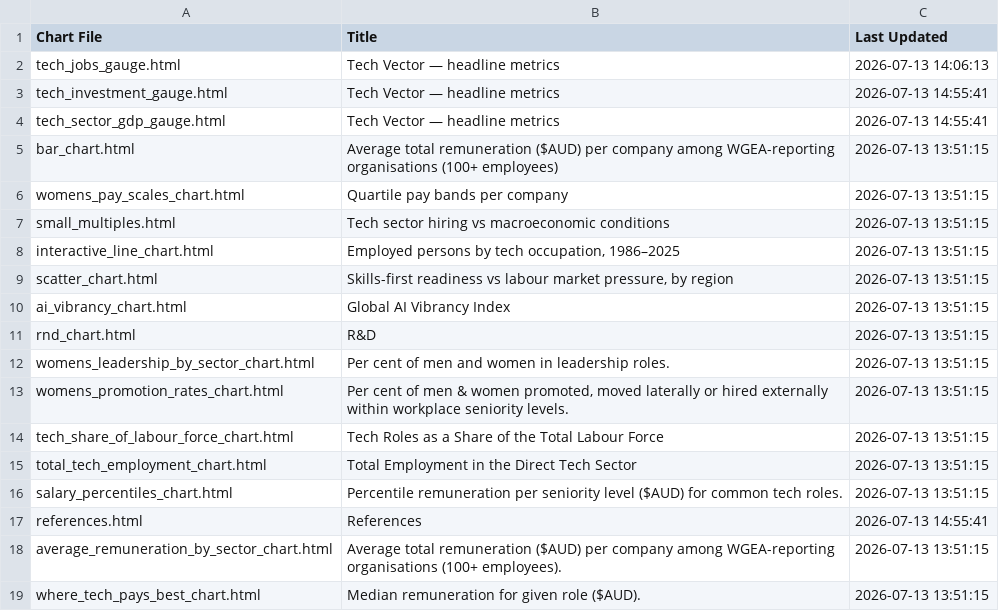
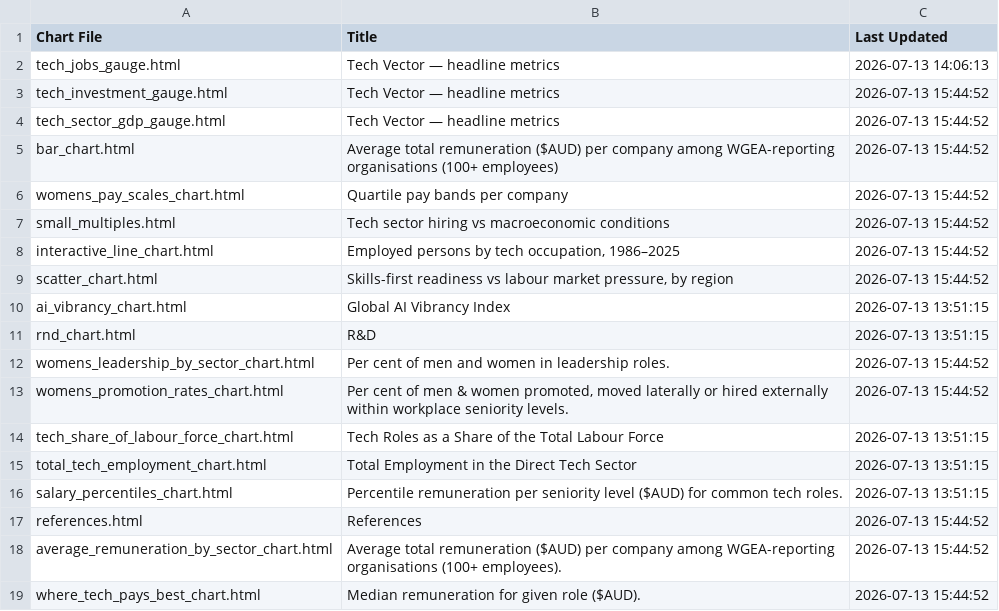
Before and after one commit to tca-research/tech_vector, a CSV file: charts/chart_manifest.csv, drawn as a sheet.

```diff
--- a/charts/chart_manifest.csv
+++ b/charts/chart_manifest.csv
@@ -2,13 +2,13 @@ Chart File,Title,Last Updated
 tech_jobs_gauge.html,Tech Vector — headline metrics,2026-07-13 14:06:13
-tech_investment_gauge.html,Tech Vector — headline metrics,2026-07-13 14:55:41
-tech_sector_gdp_gauge.html,Tech Vector — headline metrics,2026-07-13 14:55:41
-bar_chart.html,Average total remuneration ($AUD) per company among WGEA-reporting organisations (100+ employees),2026-07-13 13:51:15
-womens_pay_scales_chart.html,Quartile pay bands per company,2026-07-13 13:51:15
-small_multiples.html,Tech sector hiring vs macroeconomic conditions,2026-07-13 13:51:15
-interactive_line_chart.html,"Employed persons by tech occupation, 1986–2025",2026-07-13 13:51:15
-scatter_chart.html,"Skills-first readiness vs labour market pressure, by region",2026-07-13 13:51:15
+tech_investment_gauge.html,Tech Vector — headline metrics,2026-07-13 15:44:52
+tech_sector_gdp_gauge.html,Tech Vector — headline metrics,2026-07-13 15:44:52
+bar_chart.html,Average total remuneration ($AUD) per company among WGEA-reporting organisations (100+ employees),2026-07-13 15:44:52
+womens_pay_scales_chart.html,Quartile pay bands per company,2026-07-13 15:44:52
+small_multiples.html,Tech sector hiring vs macroeconomic conditions,2026-07-13 15:44:52
+interactive_line_chart.html,"Employed persons by tech occupation, 1986–2025",2026-07-13 15:44:52
+scatter_chart.html,"Skills-first readiness vs labour market pressure, by region",2026-07-13 15:44:52
 ai_vibrancy_chart.html,Global AI Vibrancy Index,2026-07-13 13:51:15
 rnd_chart.html,R&D,2026-07-13 13:51:15
-womens_leadership_by_sector_chart.html,Per cent of men and women in leadership roles.,2026-07-13 13:51:15
-womens_promotion_rates_chart.html,"Per cent of men & women promoted, moved laterally or hired externally within workplace seniority levels.",2026-07-13 13:51:15
+womens_leadership_by_sector_chart.html,Per cent of men and women in leadership roles.,2026-07-13 15:44:52
+womens_promotion_rates_chart.html,"Per cent of men & women promoted, moved laterally or hired externally within workplace seniority levels.",2026-07-13 15:44:52
 tech_share_of_labour_force_chart.html,Tech Roles as a Share of the Total Labour Force,2026-07-13 13:51:15
@@ -16,4 +16,4 @@ total_tech_employment_chart.html,Total Employment in the Direct Tech Sector,2026
 salary_percentiles_chart.html,Percentile remuneration per seniority level ($AUD) for common tech roles.,2026-07-13 13:51:15
-references.html,References,2026-07-13 14:55:41
-average_remuneration_by_sector_chart.html,Average total remuneration ($AUD) per company among WGEA-reporting organisations (100+ employees).,2026-07-13 13:51:15
-where_tech_pays_best_chart.html,Median remuneration for given role ($AUD).,2026-07-13 13:51:15
+references.html,References,2026-07-13 15:44:52
+average_remuneration_by_sector_chart.html,Average total remuneration ($AUD) per company among WGEA-reporting organisations (100+ employees).,2026-07-13 15:44:52
+where_tech_pays_best_chart.html,Median remuneration for given role ($AUD).,2026-07-13 15:44:52
```
Also changed, not shown: 13 other files.
